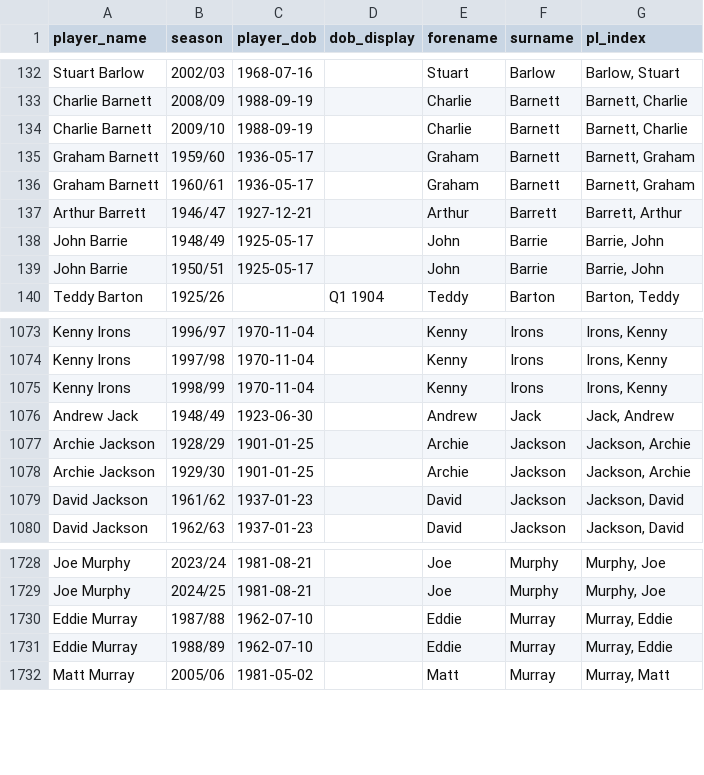
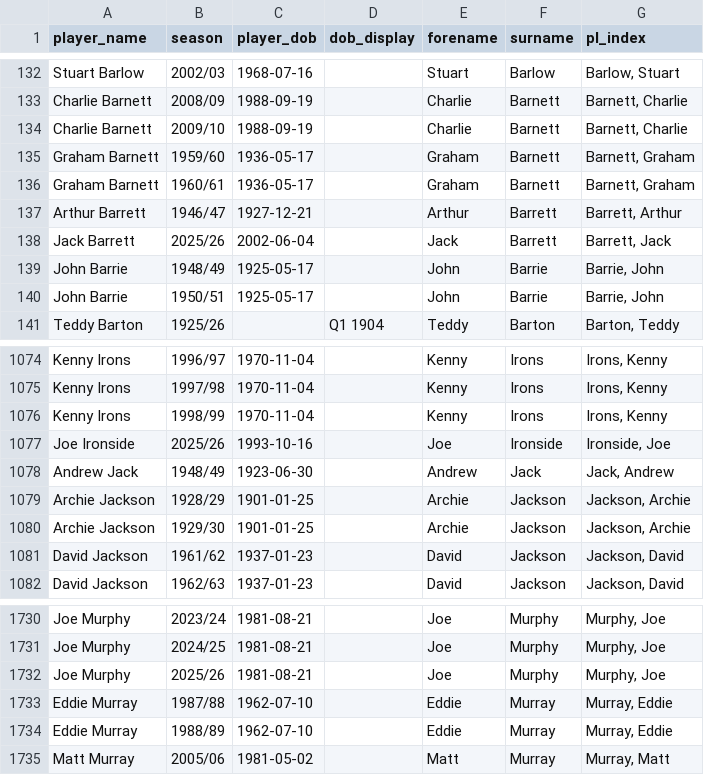
Before and after one commit to petebrown/pre-2023-data-prep, a CSV file: data/player_dobs.csv, drawn as a sheet; only a part is shown, gaps mark what is left out.

```diff
--- a/data/player_dobs.csv
+++ b/data/player_dobs.csv
@@ -137,2 +137,3 @@ Graham Barnett,1960/61,1936-05-17,,Graham,Barnett,"Barnett, Graham"
 Arthur Barrett,1946/47,1927-12-21,,Arthur,Barrett,"Barrett, Arthur"
+Jack Barrett,2025/26,2002-06-04,,Jack,Barrett,"Barrett, Jack"
 John Barrie,1948/49,1925-05-17,,John,Barrie,"Barrie, John"
@@ -1075,2 +1076,3 @@ Kenny Irons,1997/98,1970-11-04,,Kenny,Irons,"Irons, Kenny"
 Kenny Irons,1998/99,1970-11-04,,Kenny,Irons,"Irons, Kenny"
+Joe Ironside,2025/26,1993-10-16,,Joe,Ironside,"Ironside, Joe"
 Andrew Jack,1948/49,1923-06-30,,Andrew,Jack,"Jack, Andrew"
@@ -1729,2 +1731,3 @@ Joe Murphy,2023/24,1981-08-21,,Joe,Murphy,"Murphy, Joe"
 Joe Murphy,2024/25,1981-08-21,,Joe,Murphy,"Murphy, Joe"
+Joe Murphy,2025/26,1981-08-21,,Joe,Murphy,"Murphy, Joe"
 Eddie Murray,1987/88,1962-07-10,,Eddie,Murray,"Murray, Eddie"
```
Also changed, not shown: data/goals.csv, data/results.csv, 6 other files.
